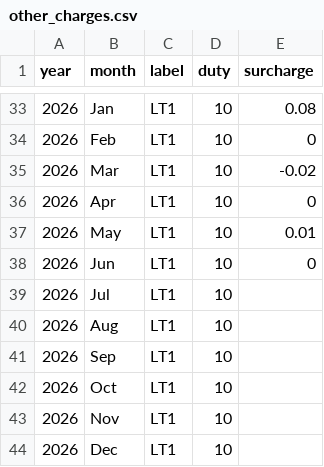
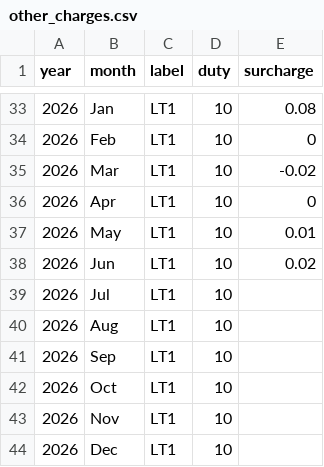
Before and after one commit to anwarbio/kseb-bill-calculator, a CSV file: other_charges.csv, drawn as a sheet; only a part is shown, gaps mark what is left out.

Commit message:
Update other_charges.csv

```diff
--- a/other_charges.csv
+++ b/other_charges.csv
@@ -37,3 +37,3 @@ year,month,label,duty,surcharge
 2026,May,LT1,10,0.01
-2026,Jun,LT1,10,0
+2026,Jun,LT1,10,0.02
 2026,Jul,LT1,10,
```
